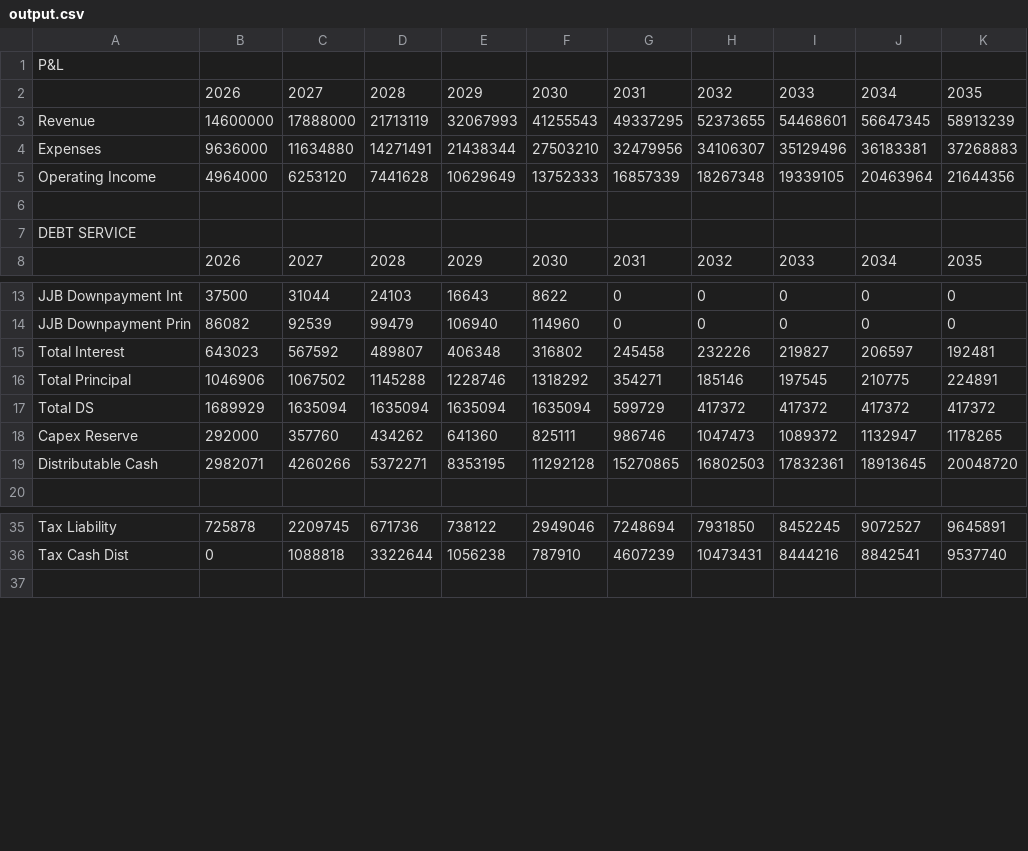
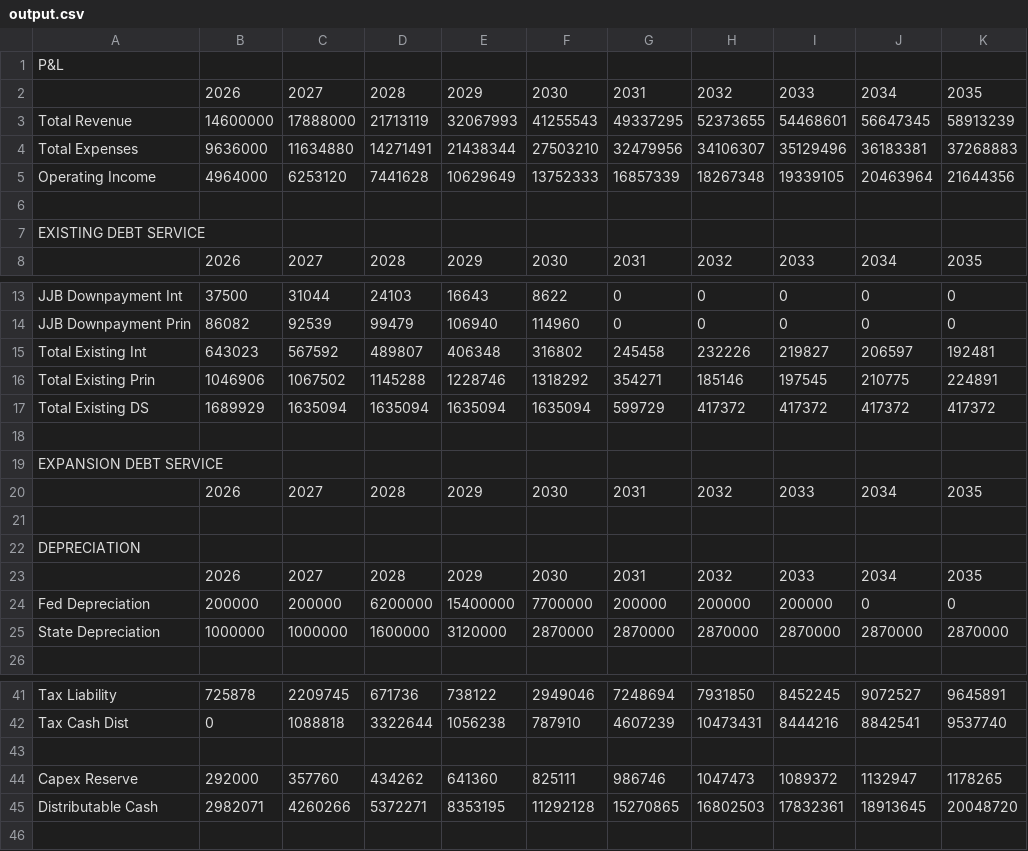
Before and after one commit to lfeder/greenhouse-model, a CSV file: v2/output.csv, drawn as a sheet; only a part is shown, gaps mark what is left out.

```diff
--- a/v2/output.csv
+++ b/v2/output.csv
@@ -2,7 +2,7 @@ P&L
 ,2026,2027,2028,2029,2030,2031,2032,2033,2034,2035
-Revenue,14600000,17888000,21713119,32067993,41255543,49337295,52373655,54468601,56647345,58913239
-Expenses,9636000,11634880,14271491,21438344,27503210,32479956,34106307,35129496,36183381,37268883
+Total Revenue,14600000,17888000,21713119,32067993,41255543,49337295,52373655,54468601,56647345,58913239
+Total Expenses,9636000,11634880,14271491,21438344,27503210,32479956,34106307,35129496,36183381,37268883
 Operating Income,4964000,6253120,7441628,10629649,13752333,16857339,18267348,19339105,20463964,21644356
 
-DEBT SERVICE
+EXISTING DEBT SERVICE
 ,2026,2027,2028,2029,2030,2031,2032,2033,2034,2035
@@ -14,7 +14,13 @@ JJB Downpayment Int,37500,31044,24103,16643,8622,0,0,0,0,0
 JJB Downpayment Prin,86082,92539,99479,106940,114960,0,0,0,0,0
-Total Interest,643023,567592,489807,406348,316802,245458,232226,219827,206597,192481
-Total Principal,1046906,1067502,1145288,1228746,1318292,354271,185146,197545,210775,224891
-Total DS,1689929,1635094,1635094,1635094,1635094,599729,417372,417372,417372,417372
-Capex Reserve,292000,357760,434262,641360,825111,986746,1047473,1089372,1132947,1178265
-Distributable Cash,2982071,4260266,5372271,8353195,11292128,15270865,16802503,17832361,18913645,20048720
+Total Existing Int,643023,567592,489807,406348,316802,245458,232226,219827,206597,192481
+Total Existing Prin,1046906,1067502,1145288,1228746,1318292,354271,185146,197545,210775,224891
+Total Existing DS,1689929,1635094,1635094,1635094,1635094,599729,417372,417372,417372,417372
+
+EXPANSION DEBT SERVICE
+,2026,2027,2028,2029,2030,2031,2032,2033,2034,2035
+
+DEPRECIATION
+,2026,2027,2028,2029,2030,2031,2032,2033,2034,2035
+Fed Depreciation,200000,200000,6200000,15400000,7700000,200000,200000,200000,0,0
+State Depreciation,1000000,1000000,1600000,3120000,2870000,2870000,2870000,2870000,2870000,2870000
 
@@ -36,2 +42,5 @@ Tax Liability,725878,2209745,671736,738122,2949046,7248694,7931850,8452245,90725
 Tax Cash Dist,0,1088818,3322644,1056238,787910,4607239,10473431,8444216,8842541,9537740
+
+Capex Reserve,292000,357760,434262,641360,825111,986746,1047473,1089372,1132947,1178265
+Distributable Cash,2982071,4260266,5372271,8353195,11292128,15270865,16802503,17832361,18913645,20048720
 
```
Also changed, not shown: 5 other files.
